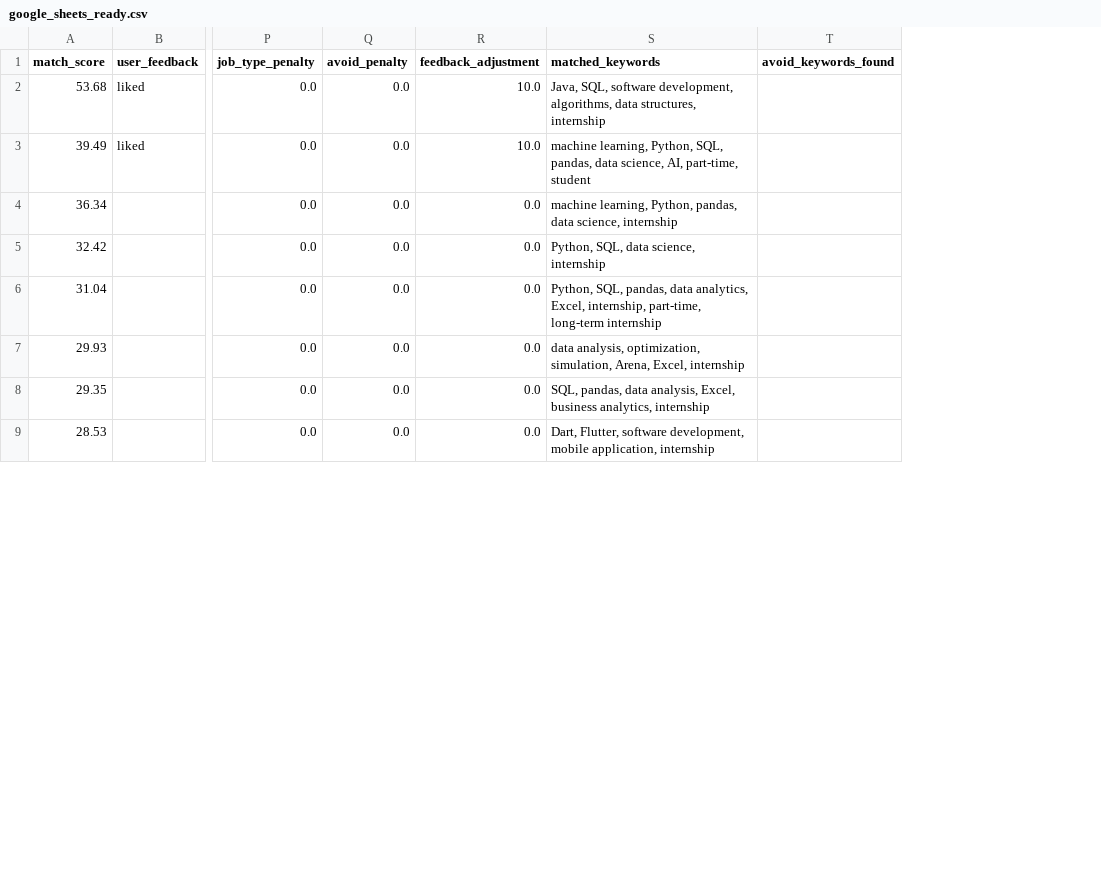
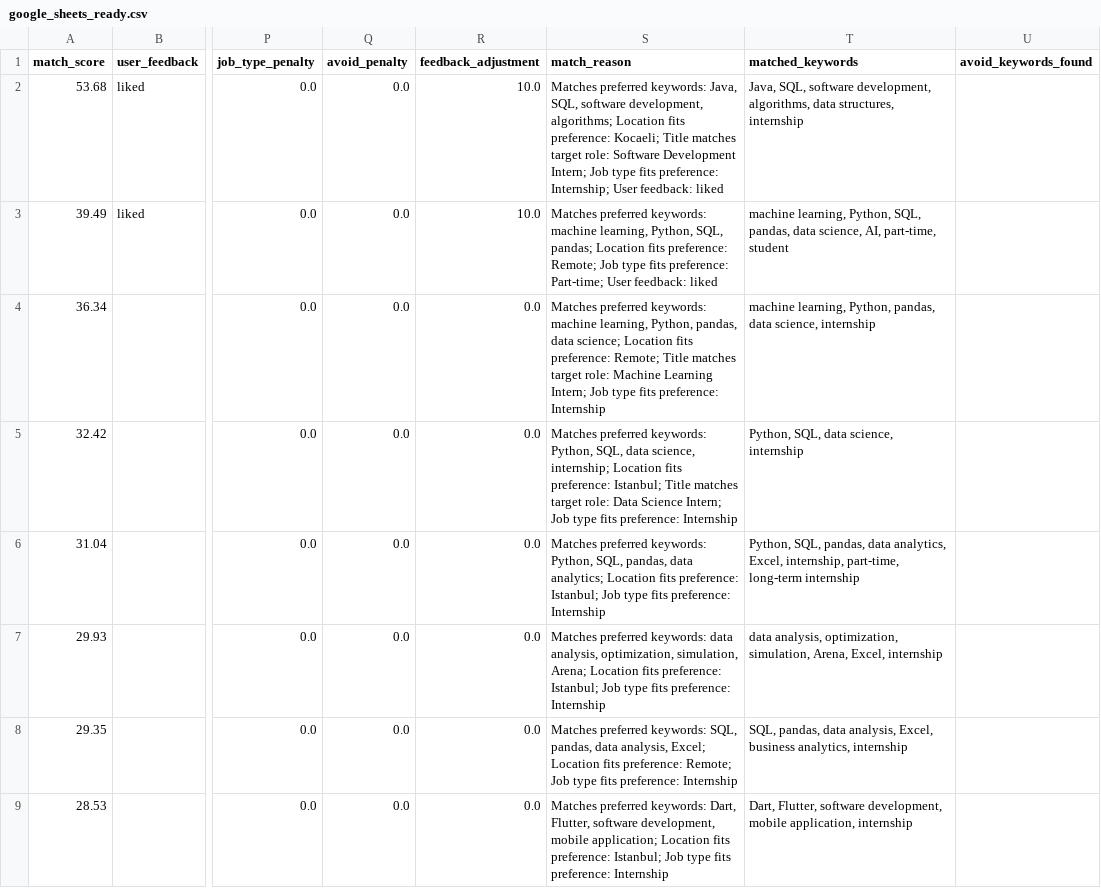
Before and after one commit to sila-kara/personal-career-opportunity-tracker, a CSV file: outputs/google_sheets_ready.csv, drawn as a sheet; only a part is shown, gaps mark what is left out; the diff names each change by its address in the sheet, - before the commit and + after, or states it on an @@ line.

Commit message:
Add match reason explanations

```diff
--- a/outputs/google_sheets_ready.csv
+++ b/outputs/google_sheets_ready.csv
+column S (match_reason), rows 2-9: Matches preferred keywords: Java, SQL, software development, algorithms; Location fits preference: Kocaeli; Title matches target role: Software Development Intern; Job type fits preference: Internship; User feedback: liked | Matches preferred keywords: machine learning, Python, SQL, pandas; Location fits preference: Remote; Job type fits preference: Part-time; User feedback: liked | Matches preferred keywords: machine learning, Python, pandas, data science; Location fits preference: Remote; Title matches target role: Machine Learning Intern; Job type fits preference: Internship | Matches preferred keywords: Python, SQL, data science, internship; Location fits preference: Istanbul; Title matches target role: Data Science Intern; Job type fits preference: Internship | Matches preferred keywords: Python, SQL, pandas, data analytics; Location fits preference: Istanbul; Job type fits preference: Internship | Matches preferred keywords: data analysis, optimization, simulation, Arena; Location fits preference: Istanbul; Job type fits preference: Internship | Matches preferred keywords: SQL, pandas, data analysis, Excel; Location fits preference: Remote; Job type fits preference: Internship | Matches preferred keywords: Dart, Flutter, software development, mobile application; Location fits preference: Istanbul; Job type fits preference: Internship
```
Also changed, not shown: outputs/matched_jobs.csv, 4 other files.
